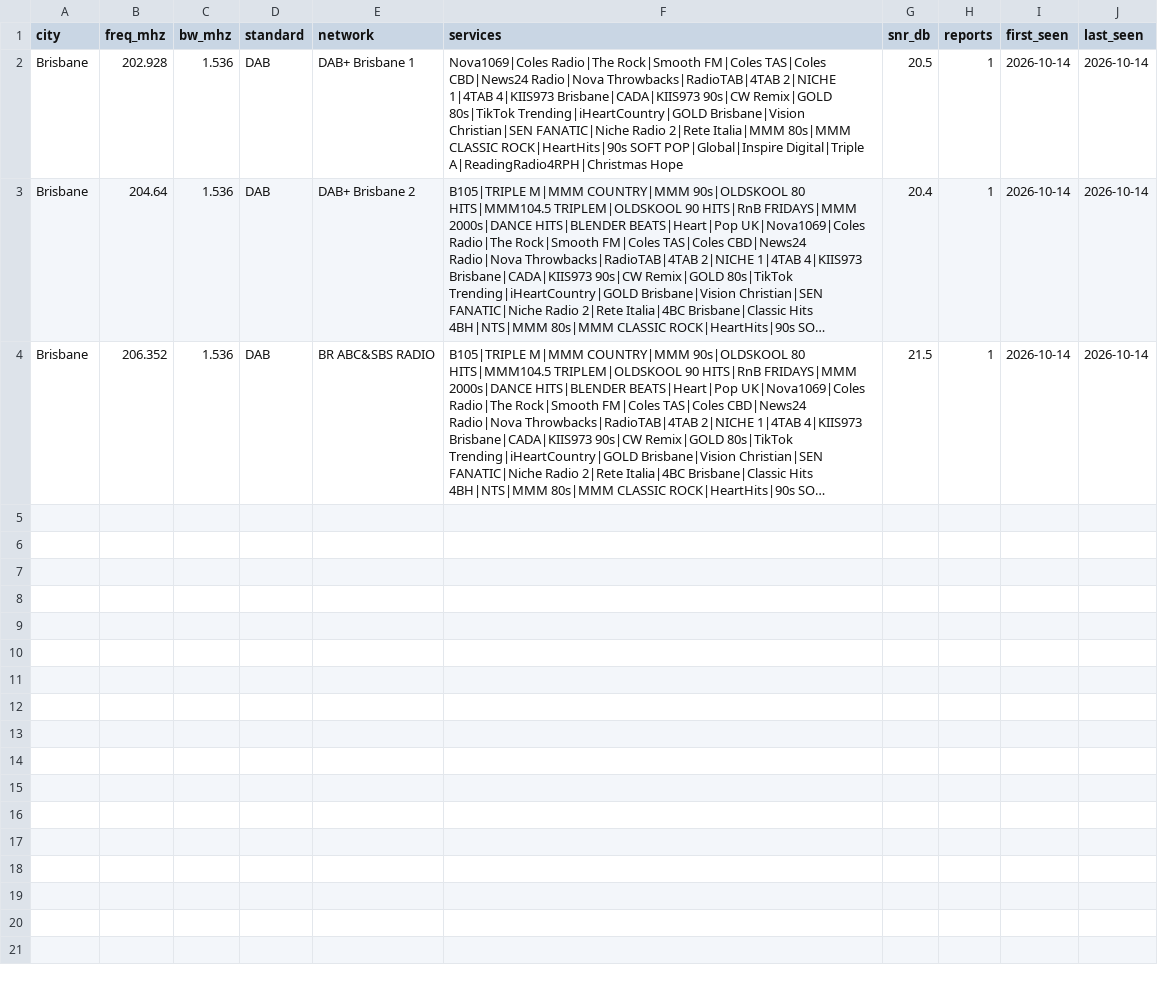
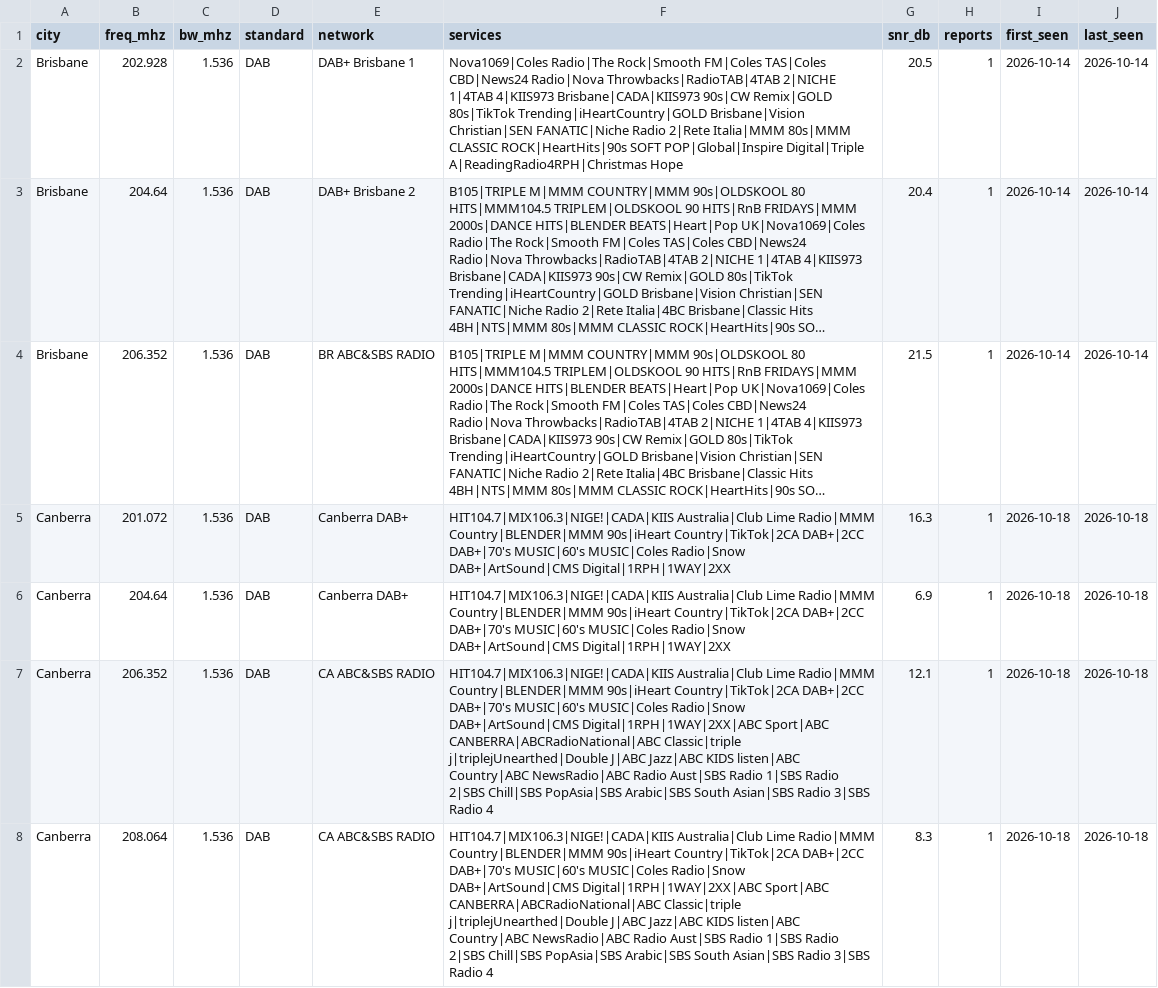
Before and after one commit to adswill/OnAir-channels, a CSV file: dab/AU.csv, drawn as a sheet; long unchanged cells end in …; the diff names each change by its address in the sheet, - before the commit and + after, or states it on an @@ line.

```diff
--- a/dab/AU.csv
+++ b/dab/AU.csv
+row 5: Canberra | 201.072 | 1.536 | DAB | Canberra DAB+ | HIT104.7|MIX106.3|NIGE!|CADA|KIIS Australia|Club Lime Radio|MMM Country|BLENDER|MMM 90s|iHeart Country|TikTok|2CA DAB+|2CC DAB+|70's MUSIC|60's MUSIC|Coles Radio|Snow DAB+|ArtSound|CMS Digital|1RPH|1WAY|2XX | 16.3 | 1 | 2026-10-18 | 2026-10-18
+row 6: Canberra | 204.64 | 1.536 | DAB | Canberra DAB+ | HIT104.7|MIX106.3|NIGE!|CADA|KIIS Australia|Club Lime Radio|MMM Country|BLENDER|MMM 90s|iHeart Country|TikTok|2CA DAB+|2CC DAB+|70's MUSIC|60's MUSIC|Coles Radio|Snow DAB+|ArtSound|CMS Digital|1RPH|1WAY|2XX | 6.9 | 1 | 2026-10-18 | 2026-10-18
+row 7: Canberra | 206.352 | 1.536 | DAB | CA ABC&SBS RADIO | HIT104.7|MIX106.3|NIGE!|CADA|KIIS Australia|Club Lime Radio|MMM Country|BLENDER|MMM 90s|iHeart Country|TikTok|2CA DAB+|2CC DAB+|70's MUSIC|60's MUSIC|Coles Radio|Snow DAB+|ArtSound|CMS Digital|1RPH|1WAY|2XX|ABC Sport|ABC CANBERRA|ABCRadioNational|ABC Classic|triple j|triplejUnearthed|Double J|ABC Jazz|ABC KIDS listen|ABC Country|ABC NewsRadio|ABC Radio Aust|SBS Radio 1|SBS Radio 2|SBS Chill|SBS PopAsia|SBS Arabic|SBS South Asian|SBS Radio 3|SBS Radio 4 | 12.1 | 1 | 2026-10-18 | 2026-10-18
+row 8: Canberra | 208.064 | 1.536 | DAB | CA ABC&SBS RADIO | HIT104.7|MIX106.3|NIGE!|CADA|KIIS Australia|Club Lime Radio|MMM Country|BLENDER|MMM 90s|iHeart Country|TikTok|2CA DAB+|2CC DAB+|70's MUSIC|60's MUSIC|Coles Radio|Snow DAB+|ArtSound|CMS Digital|1RPH|1WAY|2XX|ABC Sport|ABC CANBERRA|ABCRadioNational|ABC Classic|triple j|triplejUnearthed|Double J|ABC Jazz|ABC KIDS listen|ABC Country|ABC NewsRadio|ABC Radio Aust|SBS Radio 1|SBS Radio 2|SBS Chill|SBS PopAsia|SBS Arabic|SBS South Asian|SBS Radio 3|SBS Radio 4 | 8.3 | 1 | 2026-10-18 | 2026-10-18
```
